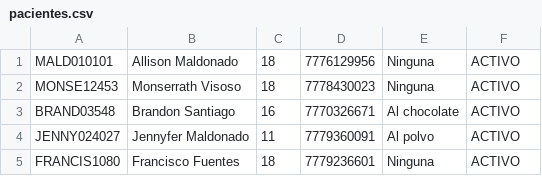
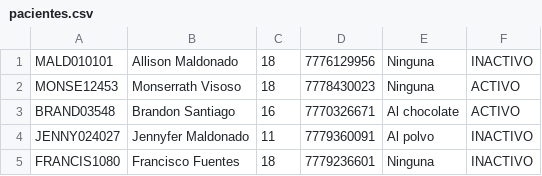
Before and after one commit to 20253ds100-ux/utez-2d-pacientes-javafx-equipo06, a CSV file: pacientes.csv, drawn as a sheet.

Commit message:
Finalizacion de ultimos detalles del CRUD y validaciones

```diff
--- a/pacientes.csv
+++ b/pacientes.csv
@@ -1,5 +1,5 @@
-MALD010101,Allison Maldonado,18,7776129956,Ninguna,ACTIVO
+MALD010101,Allison Maldonado,18,7776129956,Ninguna,INACTIVO
 MONSE12453,Monserrath Visoso,18,7778430023,Ninguna,ACTIVO
 BRAND03548,Brandon Santiago,16,7770326671,Al chocolate,ACTIVO
-JENNY024027,Jennyfer Maldonado,11,7779360091,Al polvo,ACTIVO
-FRANCIS1080,Francisco Fuentes,18,7779236601,Ninguna,ACTIVO
+JENNY024027,Jennyfer Maldonado,11,7779360091,Al polvo,INACTIVO
+FRANCIS1080,Francisco Fuentes,18,7779236601,Ninguna,INACTIVO
```
